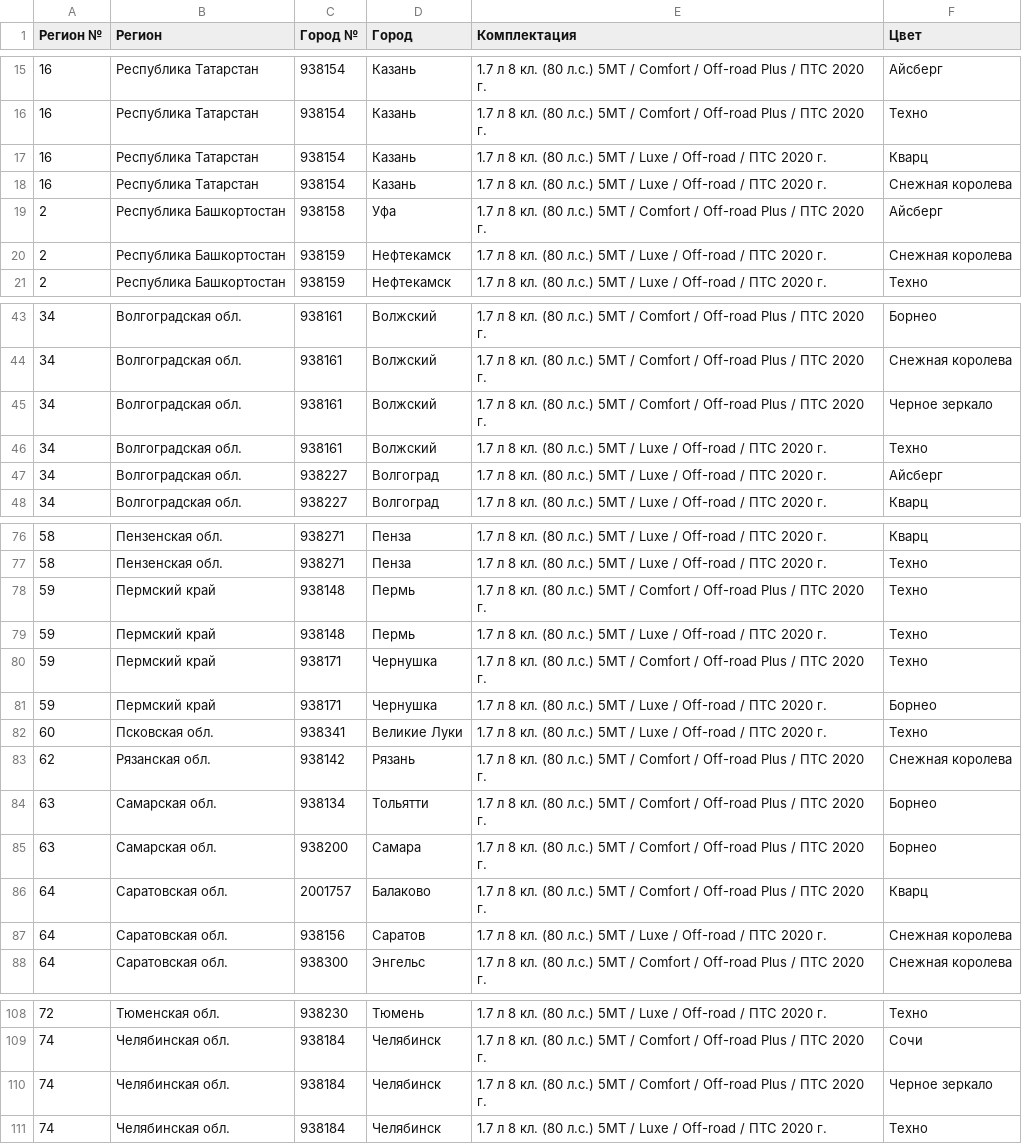
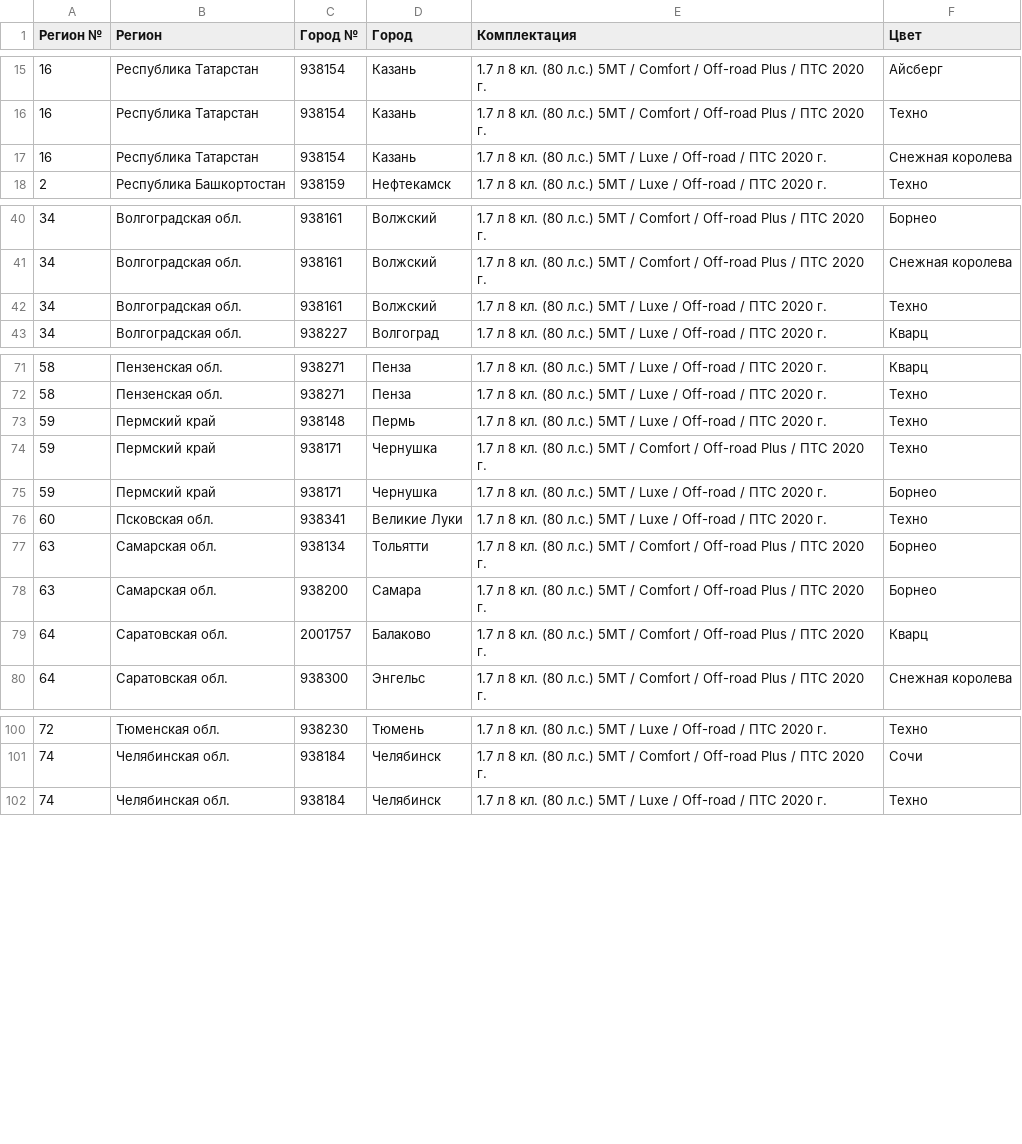
Before and after one commit to kafeg/ladacsv, a CSV file: niva_offroad.csv, drawn as a sheet; only a part is shown, gaps mark what is left out; the diff covers the shown part only.

```diff
--- a/niva_offroad.csv
+++ b/niva_offroad.csv
@@ -16,6 +16,3 @@
 16, Республика Татарстан, 938154, Казань, 1.7 л 8 кл. (80 л.с.) 5МТ / Comfort / Off-road Plus / ПТС 2020 г., Техно
-16, Республика Татарстан, 938154, Казань, 1.7 л 8 кл. (80 л.с.) 5МТ / Luxe / Off-road / ПТС 2020 г., Кварц
 16, Республика Татарстан, 938154, Казань, 1.7 л 8 кл. (80 л.с.) 5МТ / Luxe / Off-road / ПТС 2020 г., Снежная королева
-2, Республика Башкортостан, 938158, Уфа, 1.7 л 8 кл. (80 л.с.) 5МТ / Comfort / Off-road Plus / ПТС 2020 г., Айсберг
-2, Республика Башкортостан, 938159, Нефтекамск, 1.7 л 8 кл. (80 л.с.) 5МТ / Luxe / Off-road / ПТС 2020 г., Снежная королева
 2, Республика Башкортостан, 938159, Нефтекамск, 1.7 л 8 кл. (80 л.с.) 5МТ / Luxe / Off-road / ПТС 2020 г., Техно
@@ -44,5 +41,3 @@
 34, Волгоградская обл., 938161, Волжский, 1.7 л 8 кл. (80 л.с.) 5МТ / Comfort / Off-road Plus / ПТС 2020 г., Снежная королева
-34, Волгоградская обл., 938161, Волжский, 1.7 л 8 кл. (80 л.с.) 5МТ / Comfort / Off-road Plus / ПТС 2020 г., Черное зеркало
 34, Волгоградская обл., 938161, Волжский, 1.7 л 8 кл. (80 л.с.) 5МТ / Luxe / Off-road / ПТС 2020 г., Техно
-34, Волгоградская обл., 938227, Волгоград, 1.7 л 8 кл. (80 л.с.) 5МТ / Luxe / Off-road / ПТС 2020 г., Айсберг
 34, Волгоградская обл., 938227, Волгоград, 1.7 л 8 кл. (80 л.с.) 5МТ / Luxe / Off-road / ПТС 2020 г., Кварц
@@ -77,3 +72,2 @@
 58, Пензенская обл., 938271, Пенза, 1.7 л 8 кл. (80 л.с.) 5МТ / Luxe / Off-road / ПТС 2020 г., Техно
-59, Пермский край, 938148, Пермь, 1.7 л 8 кл. (80 л.с.) 5МТ / Comfort / Off-road Plus / ПТС 2020 г., Техно
 59, Пермский край, 938148, Пермь, 1.7 л 8 кл. (80 л.с.) 5МТ / Luxe / Off-road / ПТС 2020 г., Техно
@@ -82,3 +76,2 @@
 60, Псковская обл., 938341, Великие Луки, 1.7 л 8 кл. (80 л.с.) 5МТ / Luxe / Off-road / ПТС 2020 г., Техно
-62, Рязанская обл., 938142, Рязань, 1.7 л 8 кл. (80 л.с.) 5МТ / Comfort / Off-road Plus / ПТС 2020 г., Снежная королева
 63, Самарская обл., 938134, Тольятти, 1.7 л 8 кл. (80 л.с.) 5МТ / Comfort / Off-road Plus / ПТС 2020 г., Борнео
@@ -86,3 +79,2 @@
 64, Саратовская обл., 2001757, Балаково, 1.7 л 8 кл. (80 л.с.) 5МТ / Comfort / Off-road Plus / ПТС 2020 г., Кварц
-64, Саратовская обл., 938156, Саратов, 1.7 л 8 кл. (80 л.с.) 5МТ / Luxe / Off-road / ПТС 2020 г., Снежная королева
 64, Саратовская обл., 938300, Энгельс, 1.7 л 8 кл. (80 л.с.) 5МТ / Comfort / Off-road Plus / ПТС 2020 г., Снежная королева
@@ -109,3 +101,2 @@
 74, Челябинская обл., 938184, Челябинск, 1.7 л 8 кл. (80 л.с.) 5МТ / Comfort / Off-road Plus / ПТС 2020 г., Сочи
-74, Челябинская обл., 938184, Челябинск, 1.7 л 8 кл. (80 л.с.) 5МТ / Comfort / Off-road Plus / ПТС 2020 г., Черное зеркало
 74, Челябинская обл., 938184, Челябинск, 1.7 л 8 кл. (80 л.с.) 5МТ / Luxe / Off-road / ПТС 2020 г., Техно
```
Also changed, not shown: 1 removed row elsewhere in this file, largus_universal.csv, niva_standard.csv, 17 other files.
